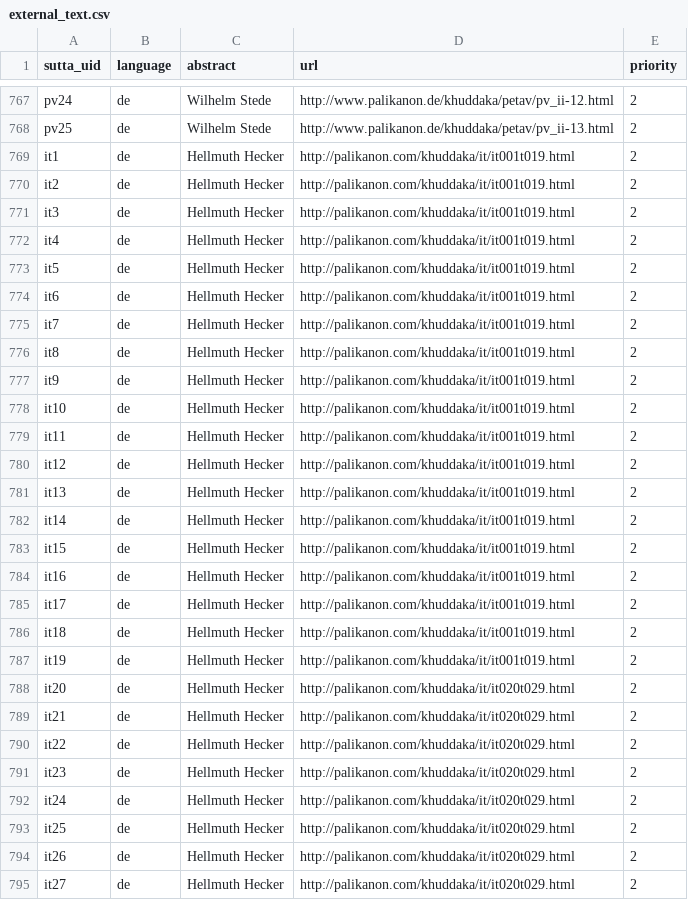
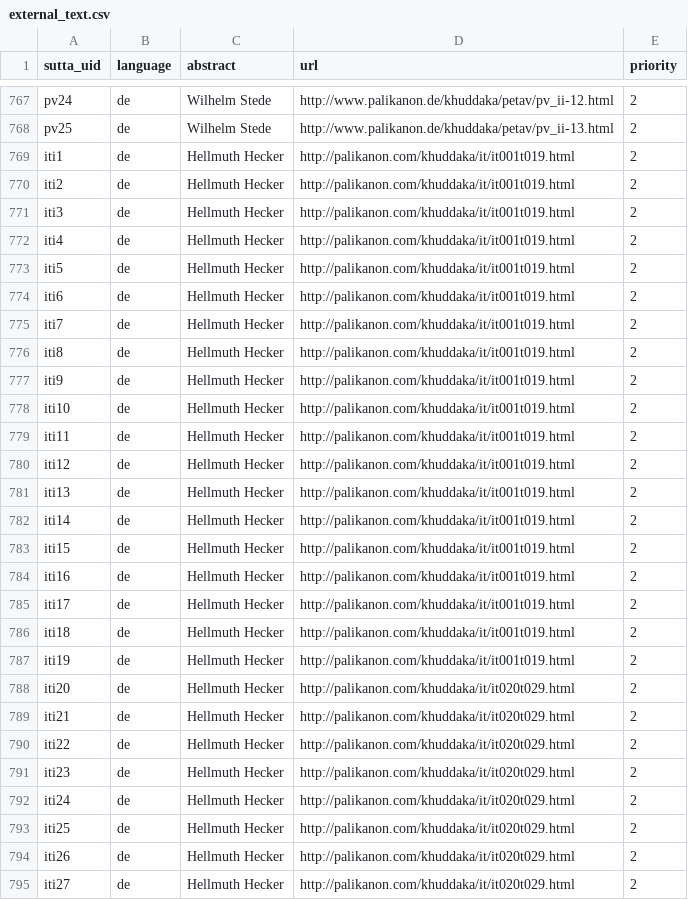
Before and after one commit to suttacentral/legacy-suttacentral-data, a CSV file: table/external_text.csv, drawn as a sheet; only a part is shown, gaps mark what is left out; the diff covers the shown part only.

Commit message:
Update it->iti in external texts

```diff
--- a/table/external_text.csv
+++ b/table/external_text.csv
@@ -768,28 +768,28 @@ pv24,de,Wilhelm Stede,http://www.palikanon.de/khuddaka/petav/pv_ii-12.html,2
 pv25,de,Wilhelm Stede,http://www.palikanon.de/khuddaka/petav/pv_ii-13.html,2
-it1,de,Hellmuth Hecker,http://palikanon.com/khuddaka/it/it001t019.html,2
-it2,de,Hellmuth Hecker,http://palikanon.com/khuddaka/it/it001t019.html,2
-it3,de,Hellmuth Hecker,http://palikanon.com/khuddaka/it/it001t019.html,2
-it4,de,Hellmuth Hecker,http://palikanon.com/khuddaka/it/it001t019.html,2
-it5,de,Hellmuth Hecker,http://palikanon.com/khuddaka/it/it001t019.html,2
-it6,de,Hellmuth Hecker,http://palikanon.com/khuddaka/it/it001t019.html,2
-it7,de,Hellmuth Hecker,http://palikanon.com/khuddaka/it/it001t019.html,2
-it8,de,Hellmuth Hecker,http://palikanon.com/khuddaka/it/it001t019.html,2
-it9,de,Hellmuth Hecker,http://palikanon.com/khuddaka/it/it001t019.html,2
-it10,de,Hellmuth Hecker,http://palikanon.com/khuddaka/it/it001t019.html,2
-it11,de,Hellmuth Hecker,http://palikanon.com/khuddaka/it/it001t019.html,2
-it12,de,Hellmuth Hecker,http://palikanon.com/khuddaka/it/it001t019.html,2
-it13,de,Hellmuth Hecker,http://palikanon.com/khuddaka/it/it001t019.html,2
-it14,de,Hellmuth Hecker,http://palikanon.com/khuddaka/it/it001t019.html,2
-it15,de,Hellmuth Hecker,http://palikanon.com/khuddaka/it/it001t019.html,2
-it16,de,Hellmuth Hecker,http://palikanon.com/khuddaka/it/it001t019.html,2
-it17,de,Hellmuth Hecker,http://palikanon.com/khuddaka/it/it001t019.html,2
-it18,de,Hellmuth Hecker,http://palikanon.com/khuddaka/it/it001t019.html,2
-it19,de,Hellmuth Hecker,http://palikanon.com/khuddaka/it/it001t019.html,2
-it20,de,Hellmuth Hecker,http://palikanon.com/khuddaka/it/it020t029.html,2
-it21,de,Hellmuth Hecker,http://palikanon.com/khuddaka/it/it020t029.html,2
-it22,de,Hellmuth Hecker,http://palikanon.com/khuddaka/it/it020t029.html,2
-it23,de,Hellmuth Hecker,http://palikanon.com/khuddaka/it/it020t029.html,2
-it24,de,Hellmuth Hecker,http://palikanon.com/khuddaka/it/it020t029.html,2
-it25,de,Hellmuth Hecker,http://palikanon.com/khuddaka/it/it020t029.html,2
-it26,de,Hellmuth Hecker,http://palikanon.com/khuddaka/it/it020t029.html,2
-it27,de,Hellmuth Hecker,http://palikanon.com/khuddaka/it/it020t029.html,2
+iti1,de,Hellmuth Hecker,http://palikanon.com/khuddaka/it/it001t019.html,2
+iti2,de,Hellmuth Hecker,http://palikanon.com/khuddaka/it/it001t019.html,2
+iti3,de,Hellmuth Hecker,http://palikanon.com/khuddaka/it/it001t019.html,2
+iti4,de,Hellmuth Hecker,http://palikanon.com/khuddaka/it/it001t019.html,2
+iti5,de,Hellmuth Hecker,http://palikanon.com/khuddaka/it/it001t019.html,2
+iti6,de,Hellmuth Hecker,http://palikanon.com/khuddaka/it/it001t019.html,2
+iti7,de,Hellmuth Hecker,http://palikanon.com/khuddaka/it/it001t019.html,2
+iti8,de,Hellmuth Hecker,http://palikanon.com/khuddaka/it/it001t019.html,2
+iti9,de,Hellmuth Hecker,http://palikanon.com/khuddaka/it/it001t019.html,2
+iti10,de,Hellmuth Hecker,http://palikanon.com/khuddaka/it/it001t019.html,2
+iti11,de,Hellmuth Hecker,http://palikanon.com/khuddaka/it/it001t019.html,2
+iti12,de,Hellmuth Hecker,http://palikanon.com/khuddaka/it/it001t019.html,2
+iti13,de,Hellmuth Hecker,http://palikanon.com/khuddaka/it/it001t019.html,2
+iti14,de,Hellmuth Hecker,http://palikanon.com/khuddaka/it/it001t019.html,2
+iti15,de,Hellmuth Hecker,http://palikanon.com/khuddaka/it/it001t019.html,2
+iti16,de,Hellmuth Hecker,http://palikanon.com/khuddaka/it/it001t019.html,2
+iti17,de,Hellmuth Hecker,http://palikanon.com/khuddaka/it/it001t019.html,2
+iti18,de,Hellmuth Hecker,http://palikanon.com/khuddaka/it/it001t019.html,2
+iti19,de,Hellmuth Hecker,http://palikanon.com/khuddaka/it/it001t019.html,2
+iti20,de,Hellmuth Hecker,http://palikanon.com/khuddaka/it/it020t029.html,2
+iti21,de,Hellmuth Hecker,http://palikanon.com/khuddaka/it/it020t029.html,2
+iti22,de,Hellmuth Hecker,http://palikanon.com/khuddaka/it/it020t029.html,2
+iti23,de,Hellmuth Hecker,http://palikanon.com/khuddaka/it/it020t029.html,2
+iti24,de,Hellmuth Hecker,http://palikanon.com/khuddaka/it/it020t029.html,2
+iti25,de,Hellmuth Hecker,http://palikanon.com/khuddaka/it/it020t029.html,2
+iti26,de,Hellmuth Hecker,http://palikanon.com/khuddaka/it/it020t029.html,2
+iti27,de,Hellmuth Hecker,http://palikanon.com/khuddaka/it/it020t029.html,2
```
Also changed, not shown: 85 edited cells elsewhere in this file, 1 other file.
